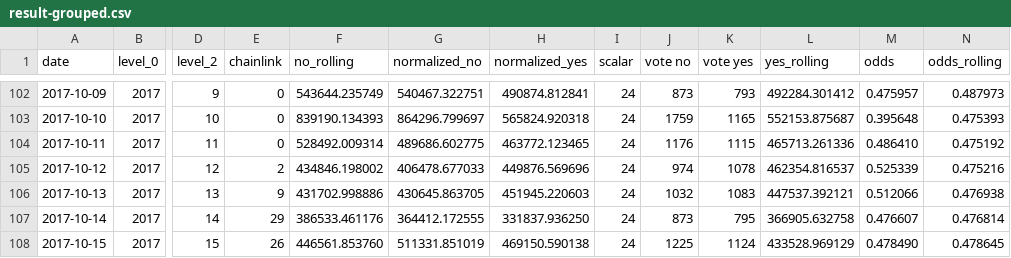
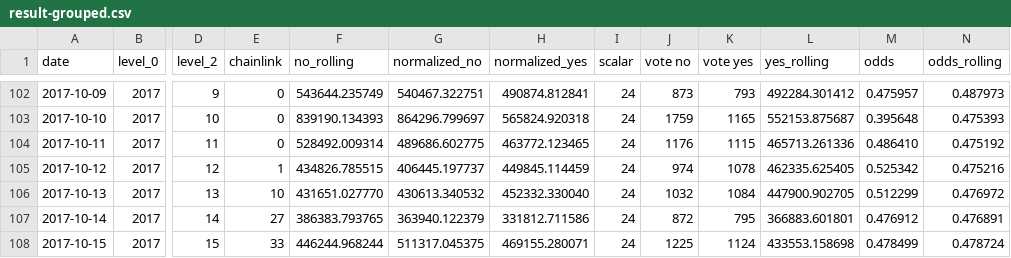
Before and after one commit to pboulus/pboulus.github.io, a CSV file: app/result-grouped.csv, drawn as a sheet; only a part is shown, gaps mark what is left out; the diff covers the shown part only; the diff names each change by its address in the sheet, - before the commit and + after, or states it on an @@ line.

Commit message:
Automatic data update

```diff
--- a/app/result-grouped.csv
+++ b/app/result-grouped.csv
-E105 (chainlink): 2
+E105 (chainlink): 1
-F105 (no_rolling): 434846.198002
+F105 (no_rolling): 434826.785515
-G105 (normalized_no): 406478.677033
+G105 (normalized_no): 406445.197737
-H105 (normalized_yes): 449876.569696
+H105 (normalized_yes): 449845.114459
-L105 (yes_rolling): 462354.816537
+L105 (yes_rolling): 462335.625405
-M105 (odds): 0.525339
+M105 (odds): 0.525342
-E106 (chainlink): 9
+E106 (chainlink): 10
-F106 (no_rolling): 431702.998886
+F106 (no_rolling): 431651.027770
-G106 (normalized_no): 430645.863705
+G106 (normalized_no): 430613.340532
-H106 (normalized_yes): 451945.220603
+H106 (normalized_yes): 452332.330040
-K106 (vote yes): 1083
+K106 (vote yes): 1084
-L106 (yes_rolling): 447537.392121
+L106 (yes_rolling): 447900.902705
-M106 (odds): 0.512066
+M106 (odds): 0.512299
-N106 (odds_rolling): 0.476938
+N106 (odds_rolling): 0.476972
-E107 (chainlink): 29
+E107 (chainlink): 27
-F107 (no_rolling): 386533.461176
+F107 (no_rolling): 386383.793765
-G107 (normalized_no): 364412.172555
+G107 (normalized_no): 363940.122379
-H107 (normalized_yes): 331837.936250
+H107 (normalized_yes): 331812.711586
-J107 (vote no): 873
+J107 (vote no): 872
-L107 (yes_rolling): 366905.632758
+L107 (yes_rolling): 366883.601801
-M107 (odds): 0.476607
+M107 (odds): 0.476912
-N107 (odds_rolling): 0.476814
+N107 (odds_rolling): 0.476891
-E108 (chainlink): 26
+E108 (chainlink): 33
-F108 (no_rolling): 446561.853760
+F108 (no_rolling): 446244.968244
-G108 (normalized_no): 511331.851019
+G108 (normalized_no): 511317.045375
-H108 (normalized_yes): 469150.590138
+H108 (normalized_yes): 469155.280071
-L108 (yes_rolling): 433528.969129
+L108 (yes_rolling): 433553.158698
-M108 (odds): 0.478490
+M108 (odds): 0.478499
-N108 (odds_rolling): 0.478645
+N108 (odds_rolling): 0.478724
```
Also changed, not shown: 1 added row and 23 edited cells elsewhere in this file, app/result.csv, 2 other files.
